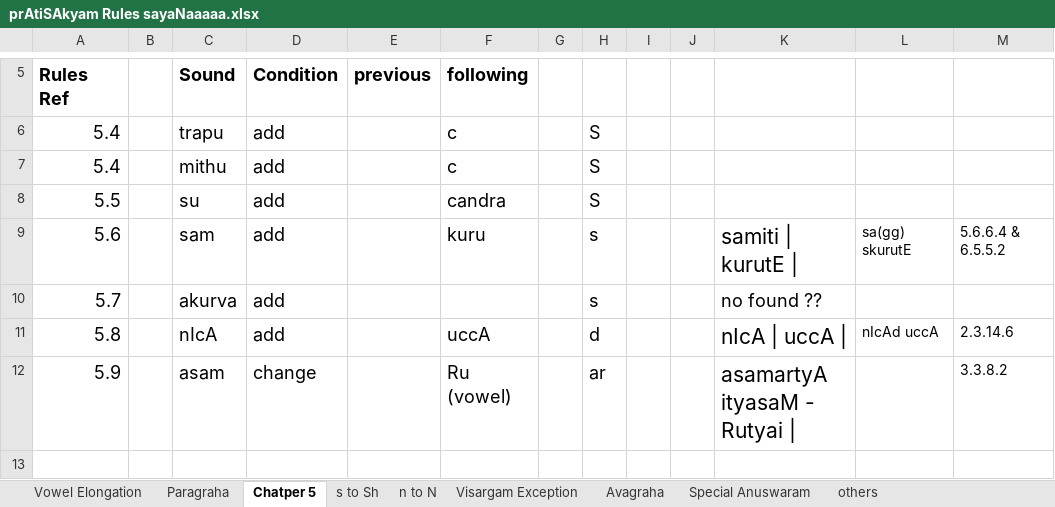
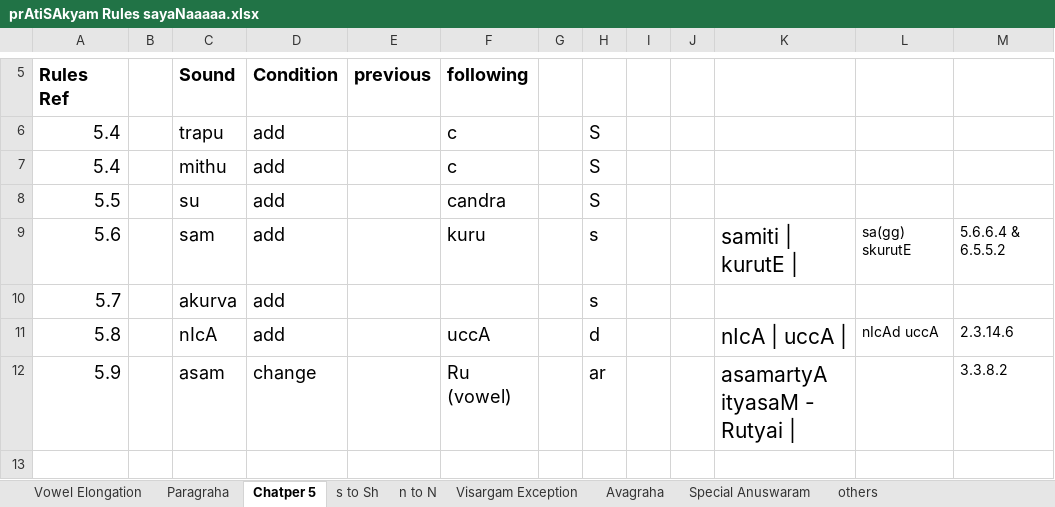
Before and after one commit to KYVeda/texts, an Excel workbook: TS Jatai Working/prAtiSAkyam Rules sayaNaaaaa.xlsx, sheet Chatper 5, drawn as a sheet; only a part is shown, gaps mark what is left out; values as stored, in another font and other column widths than the file's, no borders; the diff names each change by its address in the sheet, - before the commit and + after, or states it on an @@ line.

```diff
--- a/TS Jatai Working/prAtiSAkyam Rules sayaNaaaaa.xlsx (sheet Chatper 5)
+++ b/TS Jatai Working/prAtiSAkyam Rules sayaNaaaaa.xlsx (sheet Chatper 5)
-K10: no found ??
+K10: (empty)
```
Also changed, not shown: sheet n to N, sheet s to Sh, 18 other files.
